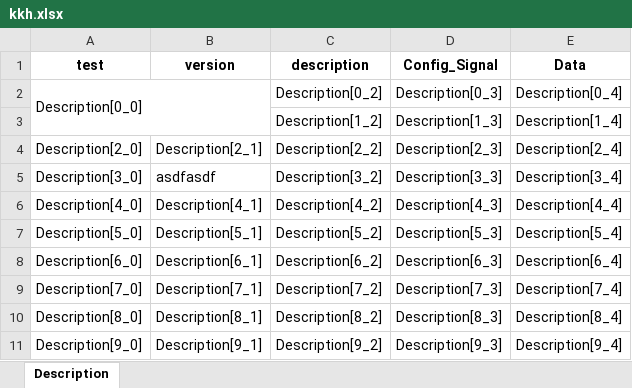
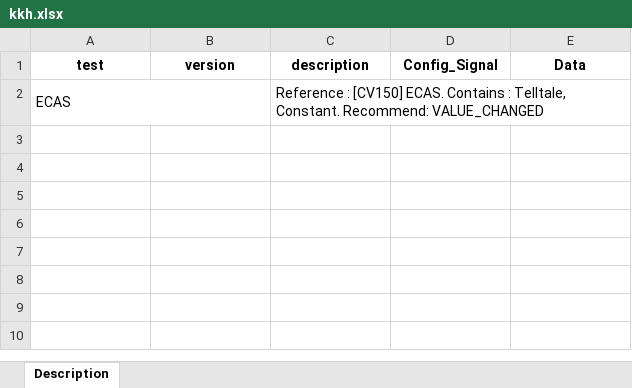
Before and after one commit to rlarudgh1997/Application, an Excel workbook: Example/kkh.xlsx, sheet Description, drawn as a sheet; values as stored, in another font and other column widths than the file's, no borders; removed rows and columns are numbered as before the commit, all else as after; the diff names each change by its address in the sheet, - before the commit and + after, or states it on an @@ line.

```diff
--- a/Example/kkh.xlsx (sheet Description)
+++ b/Example/kkh.xlsx (sheet Description)
-row 2: Description[0_0] |  | Description[0_2] | Description[0_3] | Description[0_4]
-row 3:  |  | Description[1_2] | Description[1_3] | Description[1_4]
-row 4: Description[2_0] | Description[2_1] | Description[2_2] | Description[2_3] | Description[2_4]
-row 5: Description[3_0] | asdfasdf | Description[3_2] | Description[3_3] | Description[3_4]
-row 6: Description[4_0] | Description[4_1] | Description[4_2] | Description[4_3] | Description[4_4]
-row 7: Description[5_0] | Description[5_1] | Description[5_2] | Description[5_3] | Description[5_4]
-row 8: Description[6_0] | Description[6_1] | Description[6_2] | Description[6_3] | Description[6_4]
-row 9: Description[7_0] | Description[7_1] | Description[7_2] | Description[7_3] | Description[7_4]
-row 10: Description[8_0] | Description[8_1] | Description[8_2] | Description[8_3] | Description[8_4]
-row 11: Description[9_0] | Description[9_1] | Description[9_2] | Description[9_3] | Description[9_4]
+row 2: ECAS |  | Reference : [CV150] ECAS. Contains : Telltale, Constant. Recommend: VALUE_CHANGED
```
Also changed, not shown: Example/test_convert.xlsx, 2 other files.
